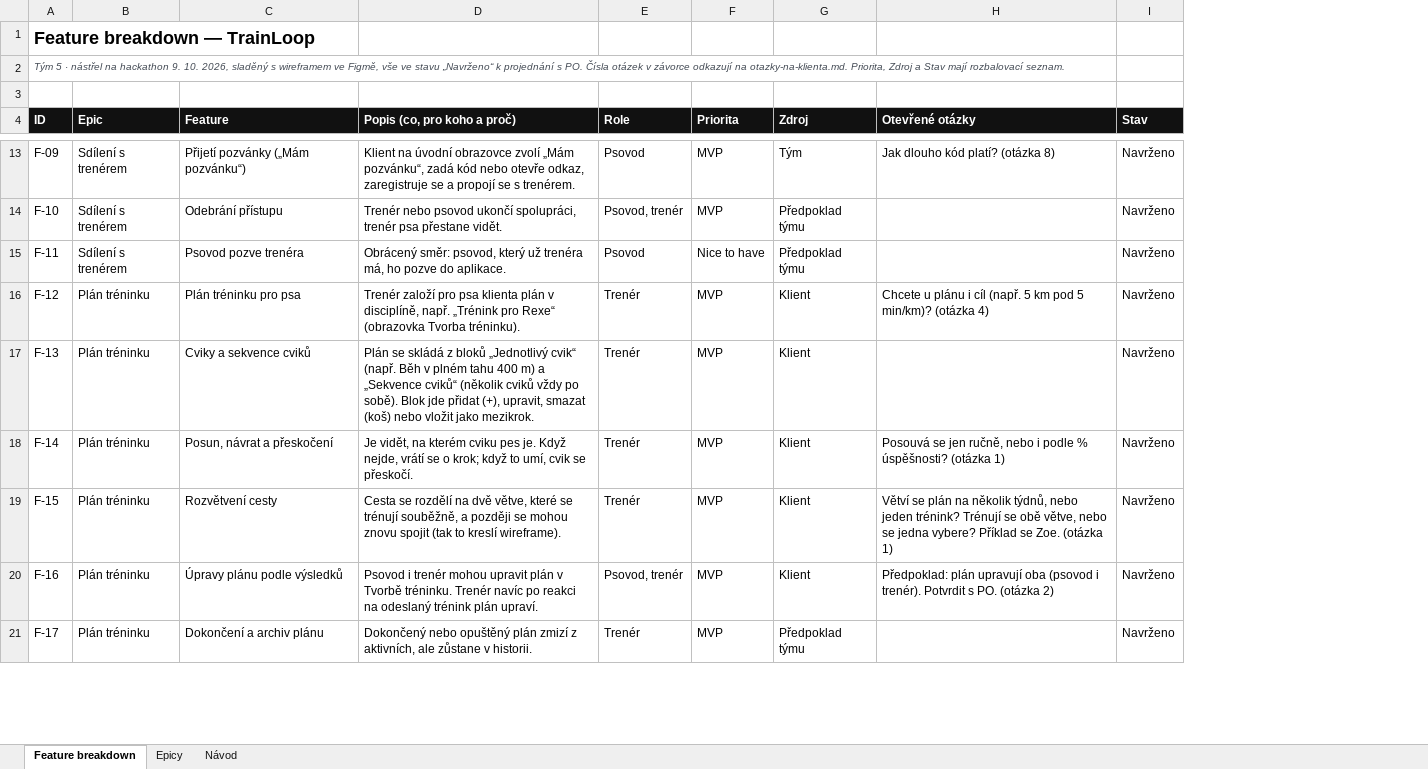
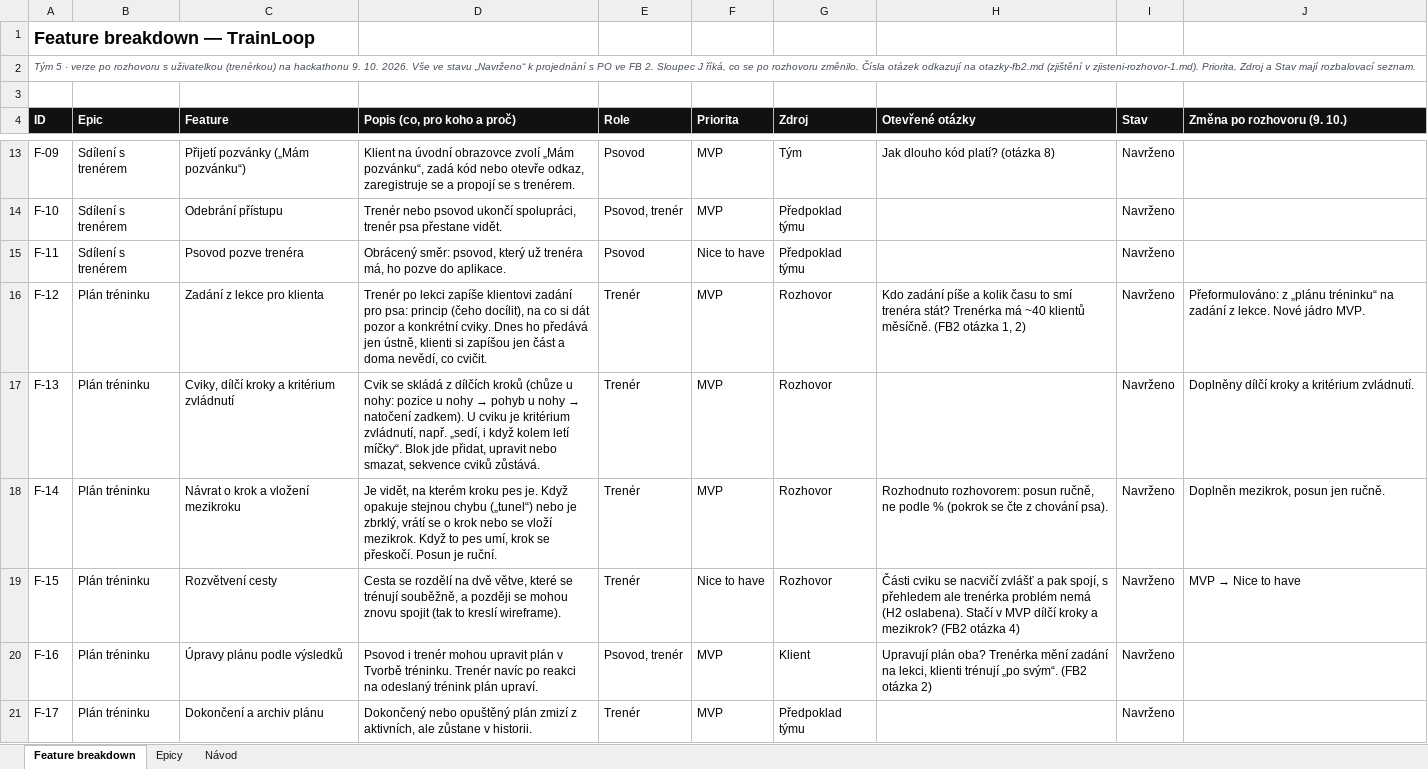
Before and after one commit to applifting-vsecourse/team-5, an Excel workbook: docs/vystupy/feature-breakdown.xlsx, sheet Feature breakdown, drawn as a sheet; only a part is shown, gaps mark what is left out; values as stored, in another font and other column widths than the file's, no borders; conditional formats not drawn; the diff covers the shown part only; the diff names each change by its address in the sheet, - before the commit and + after, or states it on an @@ line.

```diff
--- a/docs/vystupy/feature-breakdown.xlsx (sheet Feature breakdown)
+++ b/docs/vystupy/feature-breakdown.xlsx (sheet Feature breakdown)
+column J (Změna po rozhovoru (9. 10.)), rows 16-19: Přeformulováno: z „plánu tréninku“ na zadání z lekce. Nové jádro MVP. | Doplněny dílčí kroky a kritérium zvládnutí. | Doplněn mezikrok, posun jen ručně. | MVP → Nice to have
-A2 (ID): …5 · nástřel na hackathon 9. 10. 2026, sladěný s wireframem ve Figmě, vše ve stavu „Navrženo“ k projednání s PO. Čísla otázek v závorce odkazují na otazky-na-klienta.md. Priorita, Zdroj…
+A2 (ID): …5 · verze po rozhovoru s uživatelkou (trenérkou) na hackathonu 9. 10. 2026. Vše ve stavu „Navrženo“ k projednání s PO ve FB 2. Sloupec J říká, co se po rozhovoru změnilo. Čísla otázek odkazují na otazky-fb2.md (zjištění v zjisteni-rozhovor-1.md). Priorita, Zdroj…
-C16 (Feature): Plán tréninku pro psa
+C16 (Feature): Zadání z lekce pro klienta
-D16 (Popis (co, pro koho a proč)): Trenér založí pro psa klienta plán v disciplíně, např. „Trénink pro Rexe“ (obrazovka Tvorba tréninku).
+D16 (Popis (co, pro koho a proč)): Trenér po lekci zapíše klientovi zadání pro psa: princip (čeho docílit), na co si dát pozor a konkrétní cviky. Dnes ho předává jen ústně, klienti si zapíšou jen část a doma nevědí, co cvičit.
-G16:G19 (Zdroj): Klient
+G16:G19 (Zdroj): Rozhovor
-H16 (Otevřené otázky): Chcete u plánu i cíl (např. 5 km pod 5 min/km)? (otázka 4)
+H16 (Otevřené otázky): Kdo zadání píše a kolik času to smí trenéra stát? Trenérka má ~40 klientů měsíčně. (FB2 otázka 1, 2)
-C17 (Feature): Cviky a sekvence cviků
+C17 (Feature): Cviky, dílčí kroky a kritérium zvládnutí
@@ D17 (Popis (co, pro koho a proč)): Plán se skládá z bloků „Jednotlivý cvik“ (např. Běh v plném tahu 400 m) a „Sekvence cviků“ (několik cviků vždy po sobě). Blok jde přidat (+), upravit, smazat (koš) nebo vložit jako mezikrok. → Cvik se skládá z dílčích kroků (chůze u nohy: pozice u nohy → pohyb u nohy → natočení zadkem). U cviku je kritérium zvládnutí, např. „sedí, i když kolem letí míčky“. Blok jde přidat, upravit nebo smazat, sekvence cviků zůstává. @@
-C18 (Feature): Posun, návrat a přeskočení
+C18 (Feature): Návrat o krok a vložení mezikroku
-D18 (Popis (co, pro koho a proč)): …na kterém cviku pes je. Když nejde, vrátí se o krok; když to umí, cvik se přeskočí.
+D18 (Popis (co, pro koho a proč)): …na kterém kroku pes je. Když opakuje stejnou chybu („tunel“) nebo je zbrklý, vrátí se o krok nebo se vloží mezikrok. Když to pes umí, krok se přeskočí. Posun je ruční.
-H18 (Otevřené otázky): Posouvá se jen ručně, nebo i podle % úspěšnosti? (otázka 1)
+H18 (Otevřené otázky): Rozhodnuto rozhovorem: posun ručně, ne podle % (pokrok se čte z chování psa).
-F19 (Priorita): MVP
+F19 (Priorita): Nice to have
-H19 (Otevřené otázky): Větví se plán na několik týdnů, nebo jeden trénink? Trénují se obě větve, nebo se jedna vybere? Příklad se Zoe. (otázka 1)
+H19 (Otevřené otázky): Části cviku se nacvičí zvlášť a pak spojí, s přehledem ale trenérka problém nemá (H2 oslabena). Stačí v MVP dílčí kroky a mezikrok? (FB2 otázka 4)
-H20 (Otevřené otázky): Předpoklad: plán upravují oba (psovod i trenér). Potvrdit s PO. (otázka 2)
+H20 (Otevřené otázky): Upravují plán oba? Trenérka mění zadání na lekci, klienti trénují „po svým“. (FB2 otázka 2)
```
Also changed, not shown: 4 added rows and 37 edited cells elsewhere in this sheet, sheet Epicy, 5 other files.
